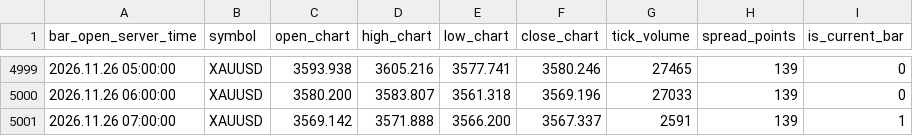
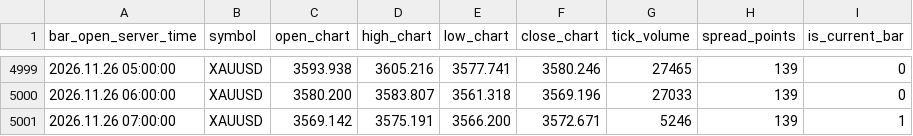
Before and after one commit to nkrabby/gold-terminal, a CSV file: market/exness_h1.csv, drawn as a sheet; only a part is shown, gaps mark what is left out.

Commit message:
data: refresh Exness XAUUSD market snapshot

```diff
--- a/market/exness_h1.csv
+++ b/market/exness_h1.csv
@@ -5000,2 +5000,2 @@ bar_open_server_time,symbol,open_chart,high_chart,low_chart,close_chart,tick_vol
 2026.11.26 06:00:00,XAUUSD,3580.200,3583.807,3561.318,3569.196,27033,139,0
-2026.11.26 07:00:00,XAUUSD,3569.142,3571.888,3566.200,3567.337,2591,139,1
+2026.11.26 07:00:00,XAUUSD,3569.142,3575.191,3566.200,3572.671,5246,139,1
```
Also changed, not shown: market/exness_m15.csv, 1 other file.
